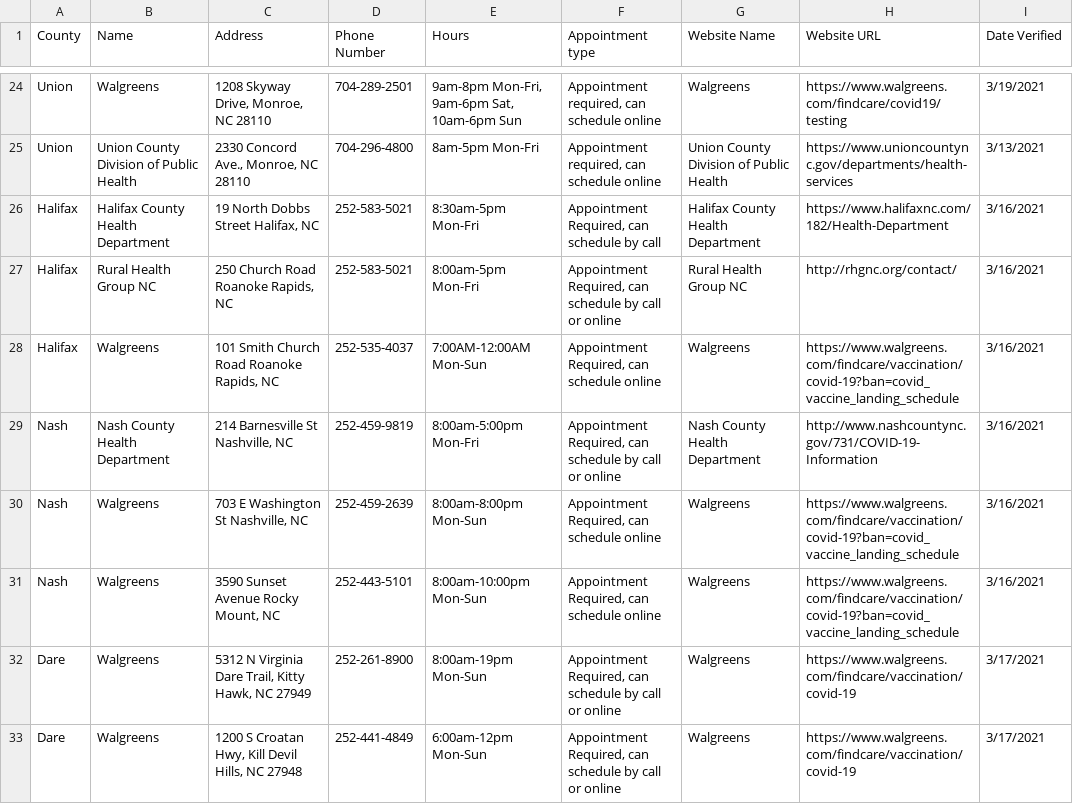
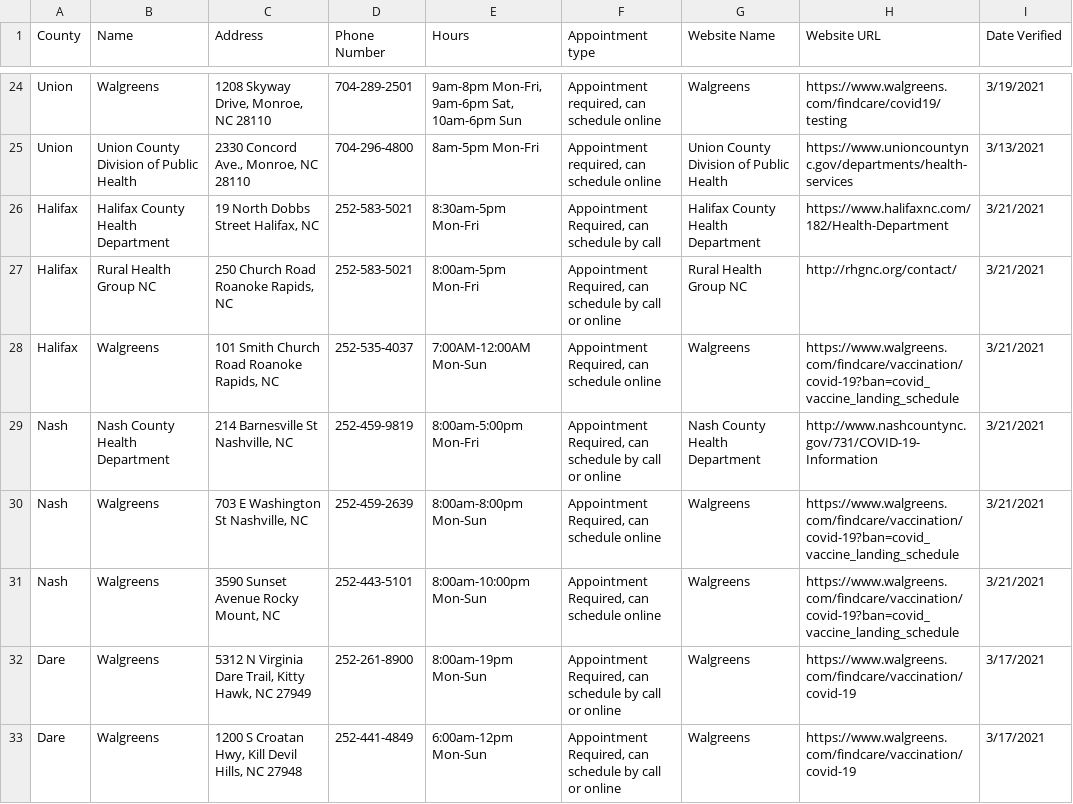
Before and after one commit to electricgull/findmyvaxnc, a CSV file: findmyvaxnc/docs/locations.csv, drawn as a sheet; only a part is shown, gaps mark what is left out.

Commit message:
update locations.csv

```diff
--- a/findmyvaxnc/docs/locations.csv
+++ b/findmyvaxnc/docs/locations.csv
@@ -25,8 +25,8 @@ Union; Walgreens; 1208 Skyway Drive, Monroe, NC 28110; 704-289-2501; 9am-8pm Mon
 Union; Union County Division of Public Health; 2330 Concord Ave., Monroe, NC 28110; 704-296-4800; 8am-5pm Mon-Fri; Appointment required, can schedule online; Union County Division of Public Health; https://www.unioncountync.gov/departments/health-services; 3/13/2021
-Halifax; Halifax County Health Department; 19 North Dobbs Street Halifax, NC; 252-583-5021; 8:30am-5pm Mon-Fri; Appointment Required, can schedule by call; Halifax County Health Department; https://www.halifaxnc.com/182/Health-Department; 3/16/2021
-Halifax; Rural Health Group NC; 250 Church Road Roanoke Rapids, NC; 252-583-5021; 8:00am-5pm Mon-Fri; Appointment Required, can schedule by call or online; Rural Health Group NC; http://rhgnc.org/contact/; 3/16/2021
-Halifax; Walgreens; 101 Smith Church Road Roanoke Rapids, NC; 252-535-4037; 7:00AM-12:00AM  Mon-Sun; Appointment Required, can schedule online; Walgreens; https://www.walgreens.com/findcare/vaccination/covid-19?ban=covid_vaccine_landing_schedule; 3/16/2021
-Nash; Nash County Health Department; 214 Barnesville St Nashville, NC; 252-459-9819; 8:00am-5:00pm Mon-Fri; Appointment Required, can schedule by call or online; Nash County Health Department; http://www.nashcountync.gov/731/COVID-19-Information; 3/16/2021
-Nash; Walgreens; 703 E Washington St Nashville, NC; 252-459-2639; 8:00am-8:00pm Mon-Sun; Appointment Required, can schedule online; Walgreens; https://www.walgreens.com/findcare/vaccination/covid-19?ban=covid_vaccine_landing_schedule; 3/16/2021
-Nash; Walgreens; 3590 Sunset Avenue Rocky Mount, NC; 252-443-5101; 8:00am-10:00pm Mon-Sun; Appointment Required, can schedule online; Walgreens; https://www.walgreens.com/findcare/vaccination/covid-19?ban=covid_vaccine_landing_schedule; 3/16/2021
+Halifax; Halifax County Health Department; 19 North Dobbs Street Halifax, NC; 252-583-5021; 8:30am-5pm Mon-Fri; Appointment Required, can schedule by call; Halifax County Health Department; https://www.halifaxnc.com/182/Health-Department; 3/21/2021
+Halifax; Rural Health Group NC; 250 Church Road Roanoke Rapids, NC; 252-583-5021; 8:00am-5pm Mon-Fri; Appointment Required, can schedule by call or online; Rural Health Group NC; http://rhgnc.org/contact/; 3/21/2021
+Halifax; Walgreens; 101 Smith Church Road Roanoke Rapids, NC; 252-535-4037; 7:00AM-12:00AM  Mon-Sun; Appointment Required, can schedule online; Walgreens; https://www.walgreens.com/findcare/vaccination/covid-19?ban=covid_vaccine_landing_schedule; 3/21/2021
+Nash; Nash County Health Department; 214 Barnesville St Nashville, NC; 252-459-9819; 8:00am-5:00pm Mon-Fri; Appointment Required, can schedule by call or online; Nash County Health Department; http://www.nashcountync.gov/731/COVID-19-Information; 3/21/2021
+Nash; Walgreens; 703 E Washington St Nashville, NC; 252-459-2639; 8:00am-8:00pm Mon-Sun; Appointment Required, can schedule online; Walgreens; https://www.walgreens.com/findcare/vaccination/covid-19?ban=covid_vaccine_landing_schedule; 3/21/2021
+Nash; Walgreens; 3590 Sunset Avenue Rocky Mount, NC; 252-443-5101; 8:00am-10:00pm Mon-Sun; Appointment Required, can schedule online; Walgreens; https://www.walgreens.com/findcare/vaccination/covid-19?ban=covid_vaccine_landing_schedule; 3/21/2021
 Dare; Walgreens; 5312 N Virginia Dare Trail, Kitty Hawk, NC 27949; 252-261-8900; 8:00am-19pm Mon-Sun; Appointment Required, can schedule by call or online; Walgreens; https://www.walgreens.com/findcare/vaccination/covid-19; 3/17/2021
```
